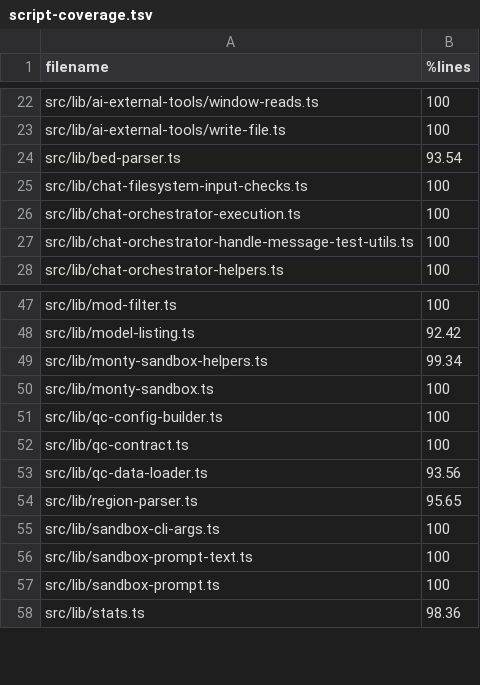
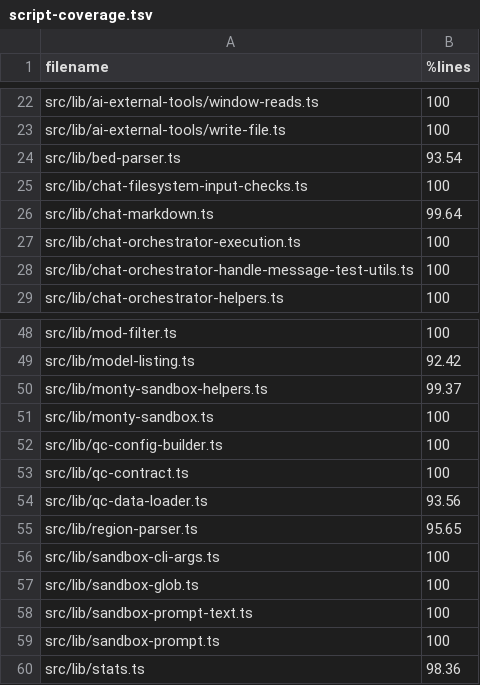
Before and after one commit to sathish-t/nanalogue-gui, a TSV file: documentation/script-coverage.tsv, drawn as a sheet; only a part is shown, gaps mark what is left out.

Commit message:
replaces runtime parsing dependencies
Replace direct runtime dependencies on highlight.js, marked, and
picomatch with local transcript rendering and restricted glob matching.

Support a deliberately limited Markdown subset, Python/JSON highlighting,
and bounded sandbox glob syntax. Preserve sensitive-file exclusions
without relying on glob patterns.

Validate execution-result payloads before structured HTML rendering,
using escaped text for invalid data. Add regression tests and coverage
floors for the new implementations.

```diff
--- a/documentation/script-coverage.tsv
+++ b/documentation/script-coverage.tsv
@@ -25,2 +25,3 @@ src/lib/bed-parser.ts	93.54
 src/lib/chat-filesystem-input-checks.ts	100
+src/lib/chat-markdown.ts	99.64
 src/lib/chat-orchestrator-execution.ts	100
@@ -48,3 +49,3 @@ src/lib/mod-filter.ts	100
 src/lib/model-listing.ts	92.42
-src/lib/monty-sandbox-helpers.ts	99.34
+src/lib/monty-sandbox-helpers.ts	99.37
 src/lib/monty-sandbox.ts	100
@@ -55,2 +56,3 @@ src/lib/region-parser.ts	95.65
 src/lib/sandbox-cli-args.ts	100
+src/lib/sandbox-glob.ts	100
 src/lib/sandbox-prompt-text.ts	100
```
Also changed, not shown: 16 other files.
